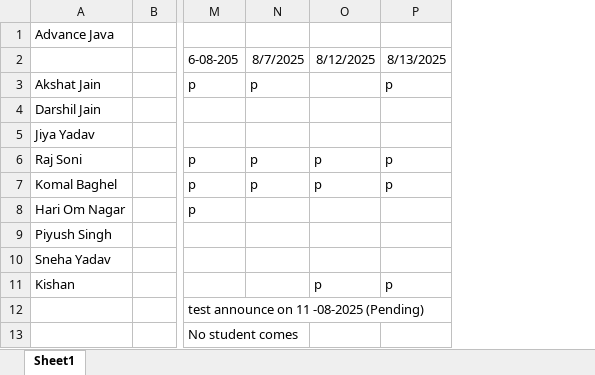
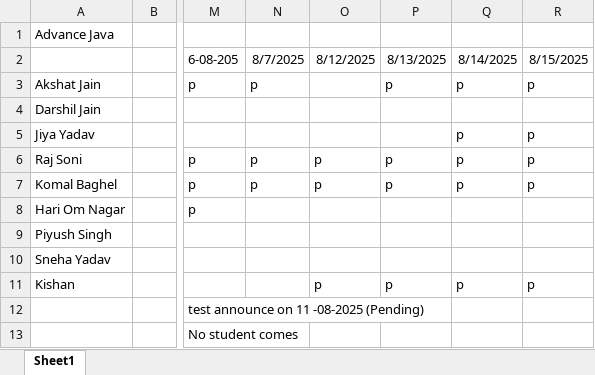
Before and after one commit to ProgrammingStairs/advancejava330, an Excel workbook: Attendence.xlsx, sheet Sheet1, drawn as a sheet; only a part is shown, gaps mark what is left out; values as stored, in another font and other column widths than the file's, no borders; the diff names each change by its address in the sheet, - before the commit and + after, or states it on an @@ line.

```diff
--- a/Attendence.xlsx (sheet Sheet1)
+++ b/Attendence.xlsx (sheet Sheet1)
+column Q, rows 2-11: 8/14/2025 | p |  | p | p | p |  |  |  | p
+column R, rows 2-11: 8/15/2025 | p |  | p | p | p |  |  |  | p
```
Also changed, not shown: 54 other files.
